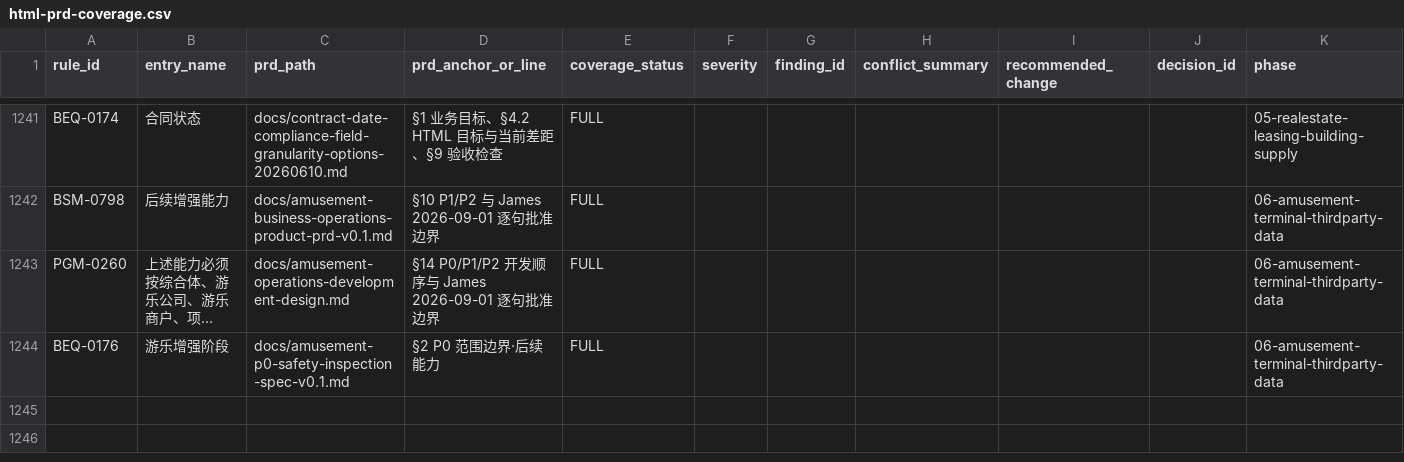
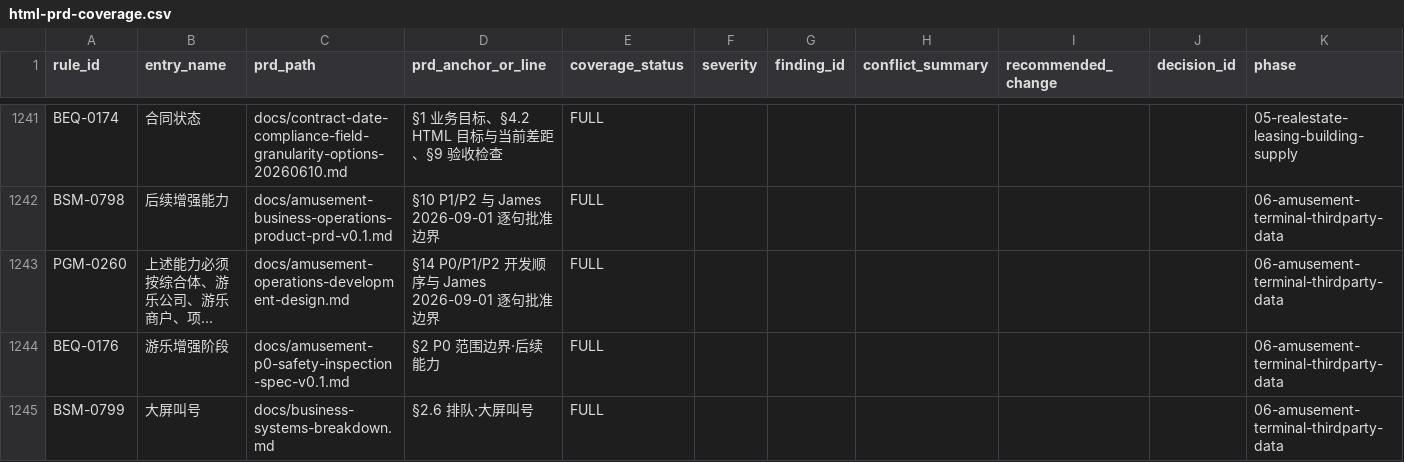
Before and after one commit to jxh1979/mall, a CSV file: docs/prd-audit/html-prd-coverage.csv, drawn as a sheet; only a part is shown, gaps mark what is left out; long unchanged cells end in …; the diff names each change by its address in the sheet, - before the commit and + after, or states it on an @@ line.

```diff
--- a/docs/prd-audit/html-prd-coverage.csv
+++ b/docs/prd-audit/html-prd-coverage.csv
+row 1245: BSM-0799 | 大屏叫号 | docs/business-systems-breakdown.md | §2.6 排队·大屏叫号 | FULL |  |  |  |  |  | 06-amusement-terminal-thirdparty-data
```
Also changed, not shown: docs/prd-audit/authority-rule-ledger.csv, docs/prd-audit/entry-registry.csv, 9 other files.
